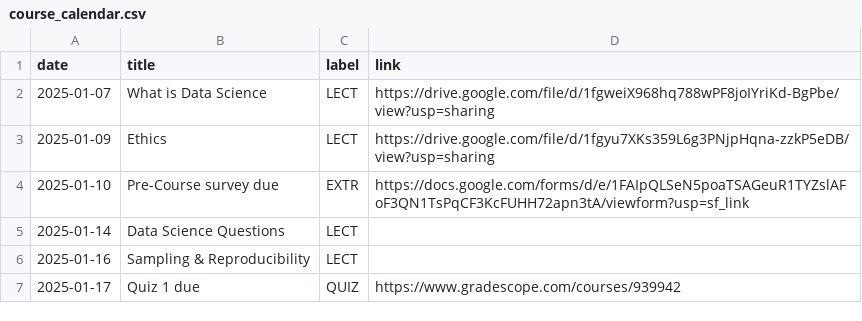
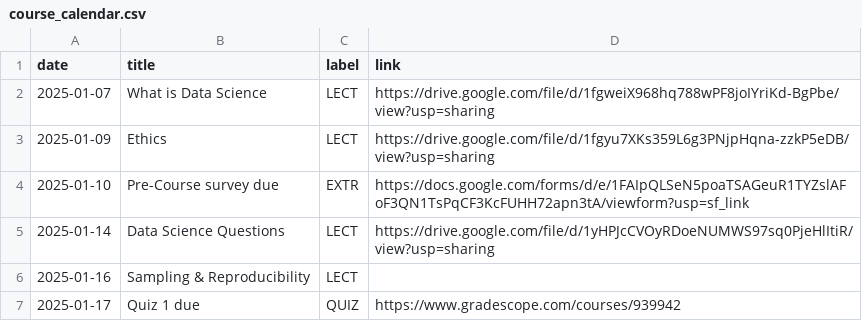
Before and after one commit to COGS9/ucsd-cogs9, a CSV file: _data/wi25/course_calendar.csv, drawn as a sheet; only a part is shown.

Commit message:
Update course_calendar.csv

```diff
--- a/_data/wi25/course_calendar.csv
+++ b/_data/wi25/course_calendar.csv
@@ -4,3 +4,3 @@ date,title,label,link
 2025-01-10,Pre-Course survey due,EXTR,https://docs.google.com/forms/d/e/1FAIpQLSeN5poaTSAGeuR1TYZslAFoF3QN1TsPqCF3KcFUHH72apn3tA/viewform?usp=sf_link
-2025-01-14,Data Science Questions,LECT,
+2025-01-14,Data Science Questions,LECT,https://drive.google.com/file/d/1yHPJcCVOyRDoeNUMWS97sq0PjeHlItiR/view?usp=sharing
 2025-01-16,Sampling & Reproducibility,LECT,
```
